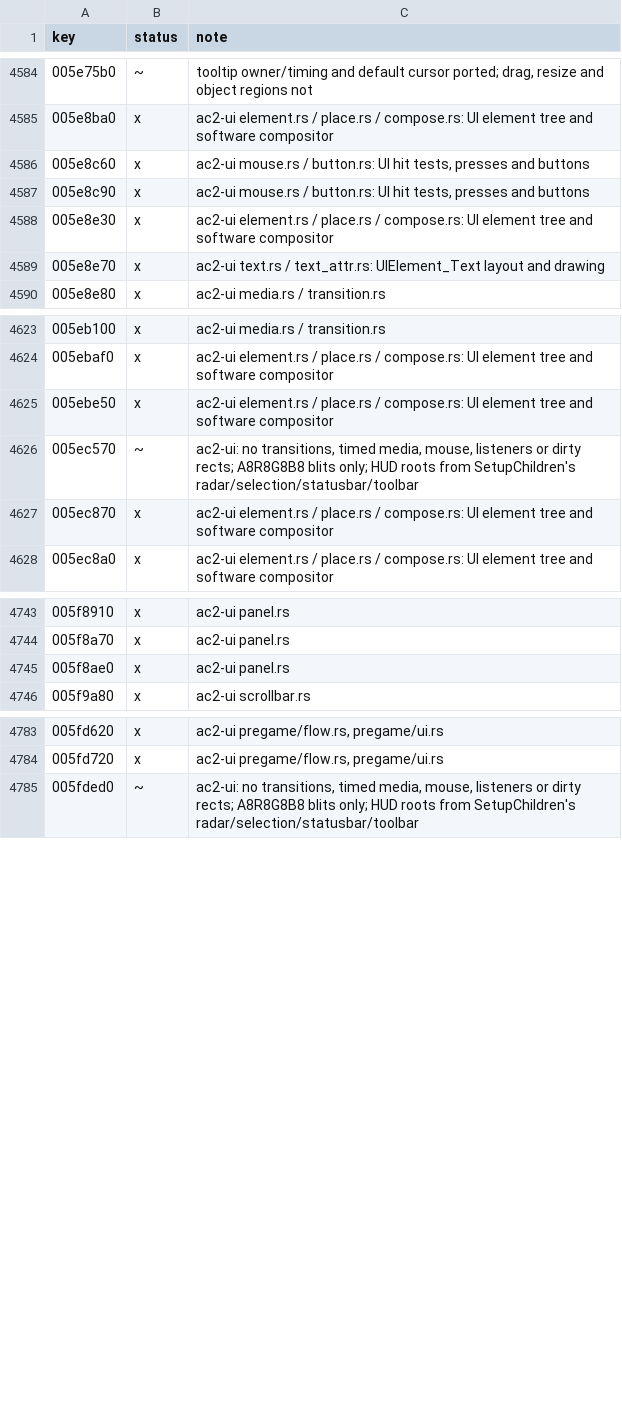
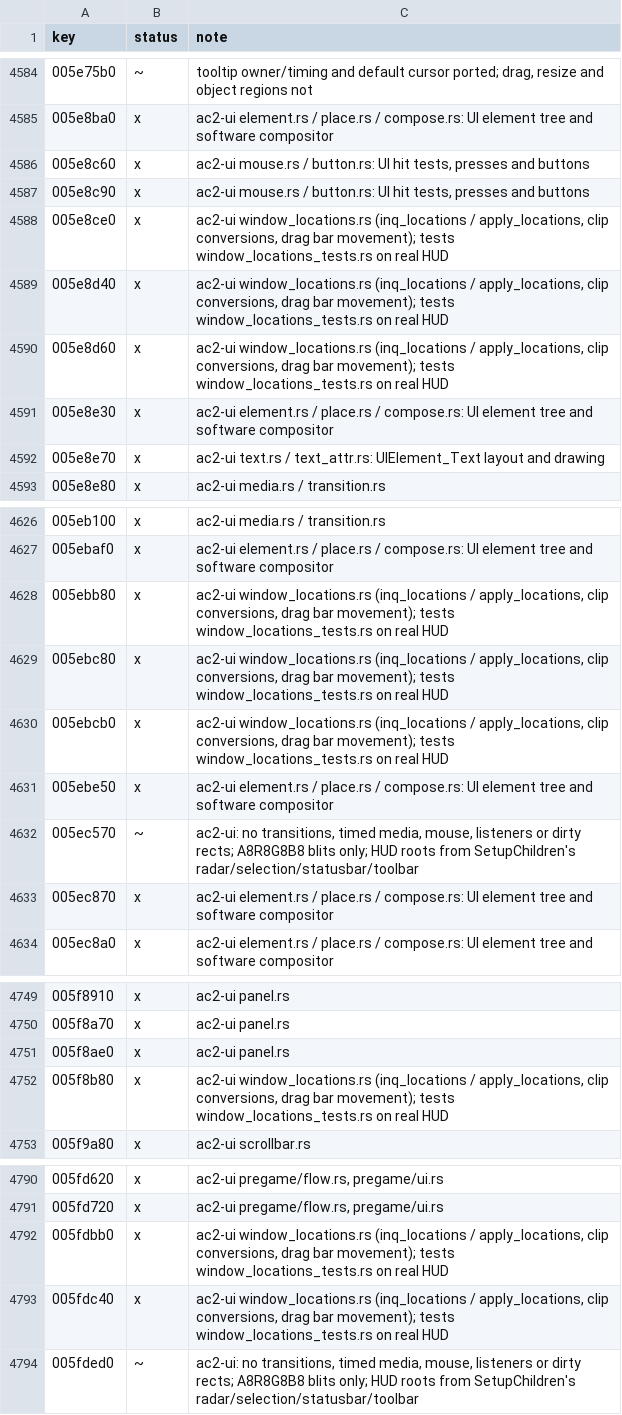
Before and after one commit to CrimsonMage/AC2_Rusted, a TSV file: docs/retail-catalog/marks.tsv, drawn as a sheet; only a part is shown, gaps mark what is left out; the diff names each change by its address in the sheet, - before the commit and + after, or states it on an @@ line.

Commit message:
ac2-ui: saved window locations and drag-bar movement
UIMainFramework::InqLocations / ApplyLocations and UIElement::InqLocation /
CheckLocation / ApplyLocation: windows with save_loc are filed by layout DID
and element id, their corners stored as clip points (SceneTool::
TransformPixelToClipPoint) so a location applies at any size. UIElement_Dragbar
starts StartMovement on its parent; moves follow the pointer and raise
location_changed for save_loc windows (taken by the client). LayoutDesc now
carries its DID.

```diff
--- a/docs/retail-catalog/marks.tsv
+++ b/docs/retail-catalog/marks.tsv
+row 4588: 005e8ce0 | x | ac2-ui window_locations.rs (inq_locations / apply_locations, clip conversions, drag bar movement); tests window_locations_tests.rs on real HUD
+row 4589: 005e8d40 | x | ac2-ui window_locations.rs (inq_locations / apply_locations, clip conversions, drag bar movement); tests window_locations_tests.rs on real HUD
+row 4590: 005e8d60 | x | ac2-ui window_locations.rs (inq_locations / apply_locations, clip conversions, drag bar movement); tests window_locations_tests.rs on real HUD
+row 4628: 005ebb80 | x | ac2-ui window_locations.rs (inq_locations / apply_locations, clip conversions, drag bar movement); tests window_locations_tests.rs on real HUD
+row 4629: 005ebc80 | x | ac2-ui window_locations.rs (inq_locations / apply_locations, clip conversions, drag bar movement); tests window_locations_tests.rs on real HUD
+row 4630: 005ebcb0 | x | ac2-ui window_locations.rs (inq_locations / apply_locations, clip conversions, drag bar movement); tests window_locations_tests.rs on real HUD
+row 4752: 005f8b80 | x | ac2-ui window_locations.rs (inq_locations / apply_locations, clip conversions, drag bar movement); tests window_locations_tests.rs on real HUD
+row 4792: 005fdbb0 | x | ac2-ui window_locations.rs (inq_locations / apply_locations, clip conversions, drag bar movement); tests window_locations_tests.rs on real HUD
+row 4793: 005fdc40 | x | ac2-ui window_locations.rs (inq_locations / apply_locations, clip conversions, drag bar movement); tests window_locations_tests.rs on real HUD
```
Also changed, not shown: 20 other files.
